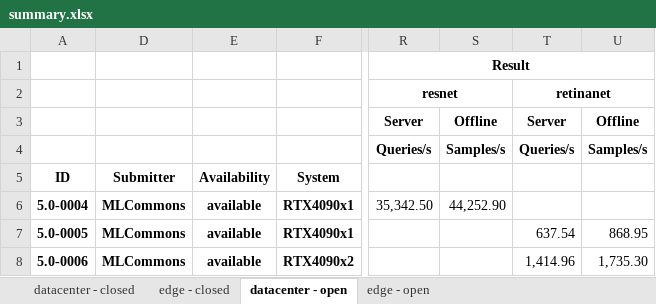
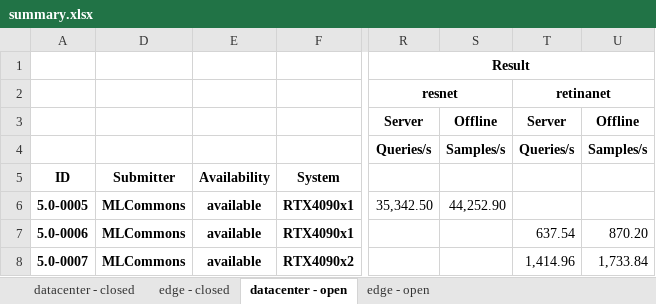
Before and after one commit to mlcommons/mlperf_inference_unofficial_submissions_v5.0, an Excel workbook: summary.xlsx, sheet datacenter - open, drawn as a sheet; only a part is shown, gaps mark what is left out; values as stored, in another font and other column widths than the file's, no borders; conditional formats not drawn; the diff names each change by its address in the sheet, - before the commit and + after, or states it on an @@ line.

```diff
--- a/summary.xlsx (sheet datacenter - open)
+++ b/summary.xlsx (sheet datacenter - open)
-A6 (ID): 5.0-0004
+A6 (ID): 5.0-0005
-A7 (ID): 5.0-0005
+A7 (ID): 5.0-0006
-U7: 868.95
+U7: 870.20
-A8 (ID): 5.0-0006
+A8 (ID): 5.0-0007
-U8: 1,735.30
+U8: 1,733.84
```
Also changed, not shown: sheet edge - open, sheet edge - closed, sheet datacenter - closed, hidden cells, 4 other files.
